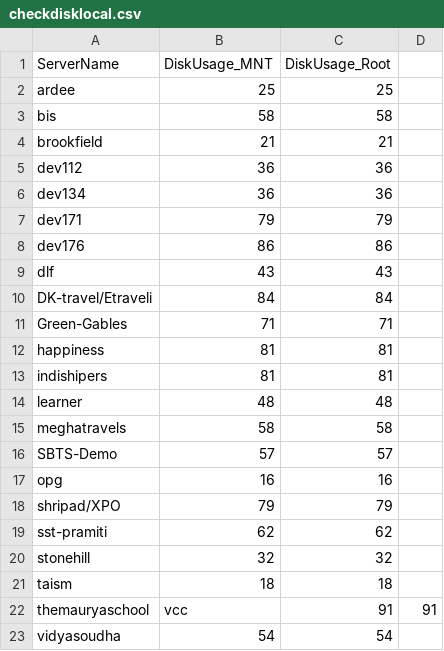
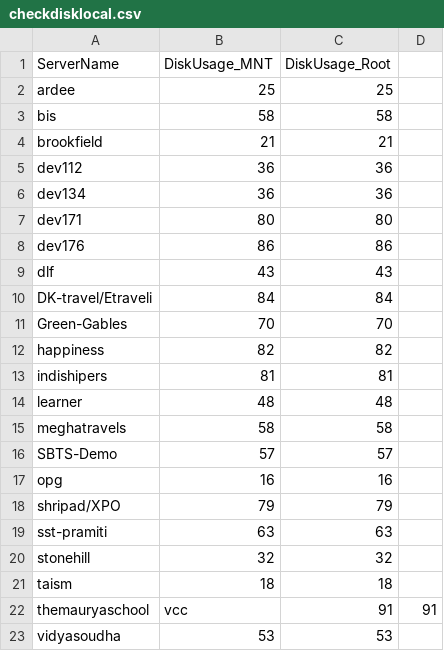
Before and after one commit to iincube/all_latest_services_new, a CSV file: checkdisklocal.csv, drawn as a sheet.

Commit message:
Disk usage update: 2025-08-21 13:14:44

```diff
--- a/checkdisklocal.csv
+++ b/checkdisklocal.csv
@@ -6,3 +6,3 @@ dev112,36,36
 dev134,36,36
-dev171,79,79
+dev171,80,80
 dev176,86,86
@@ -10,4 +10,4 @@ dlf,43,43
 DK-travel/Etraveli,84,84
-Green-Gables,71,71
-happiness,81,81
+Green-Gables,70,70
+happiness,82,82
 indishipers,81,81
@@ -18,3 +18,3 @@ opg,16,16
 shripad/XPO,79,79
-sst-pramiti,62,62
+sst-pramiti,63,63
 stonehill,32,32
@@ -22,2 +22,2 @@ taism,18,18
 themauryaschool,vcc,91,91
-vidyasoudha,54,54
+vidyasoudha,53,53
```
